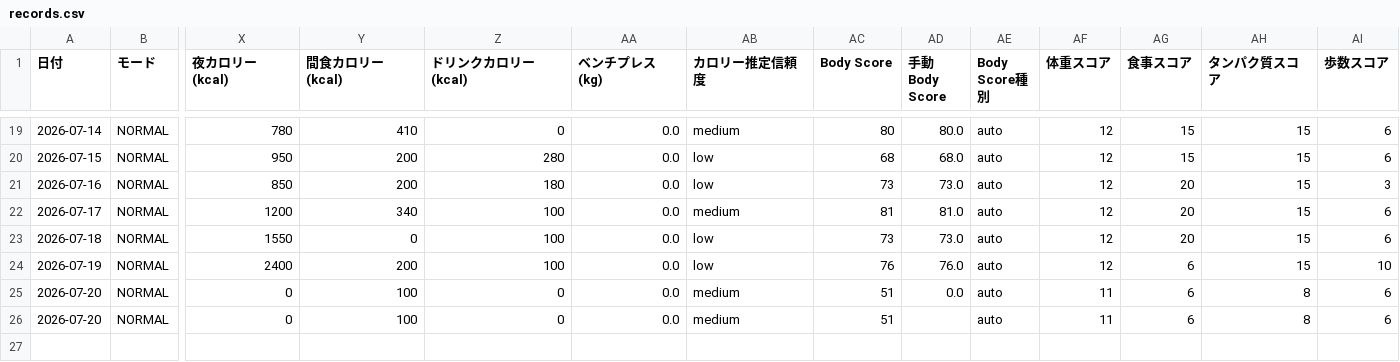
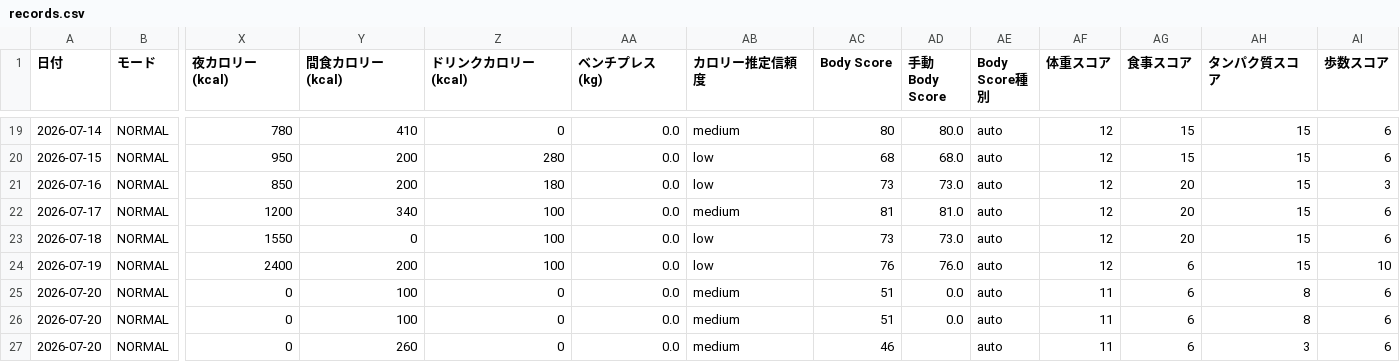
Before and after one commit to ZOEykyk/body-recomp-dashboard, a CSV file: records.csv, drawn as a sheet; only a part is shown, gaps mark what is left out; rows hold the shown columns only; the diff names each change by its address in the sheet, - before the commit and + after, or states it on an @@ line.

Commit message:
Update records.csv from Streamlit app

```diff
--- a/records.csv
+++ b/records.csv
-AD26 (手動Body Score): (empty)
+AD26 (手動Body Score): 0.0
+row 27: 2026-07-20 | NORMAL | 0 | 260 | 0 | 0.0 | medium | 46 |  | auto | 11 | 6 | 3 | 6
```
